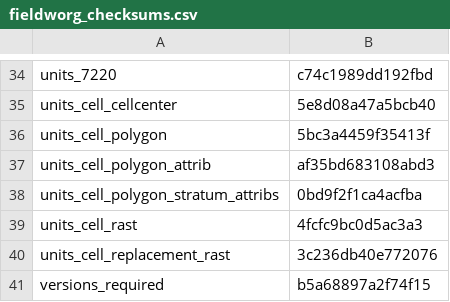
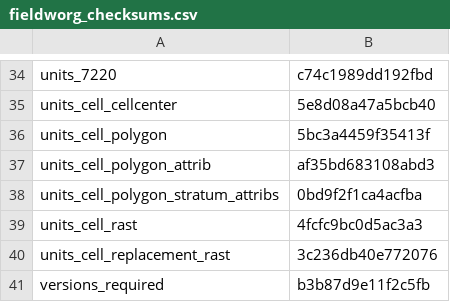
Before and after one commit to inbo/n2khab-mne-designs, a CSV file: 100_design_common/010_prototyping_sampling_and_revisit_design/data/text/intermediate/fieldworg_checksums.csv, drawn as a sheet; only a part is shown, gaps mark what is left out.

Commit message:
POC, dcpfw-script, org: update object checksums

```diff
--- a/100_design_common/010_prototyping_sampling_and_revisit_design/data/text/intermediate/fieldworg_checksums.csv
+++ b/100_design_common/010_prototyping_sampling_and_revisit_design/data/text/intermediate/fieldworg_checksums.csv
@@ -40,2 +40,2 @@ units_cell_rast,4fcfc9bc0d5ac3a3
 units_cell_replacement_rast,3c236db40e772076
-versions_required,b5a68897a2f74f15
+versions_required,b3b87d9e11f2c5fb
```
